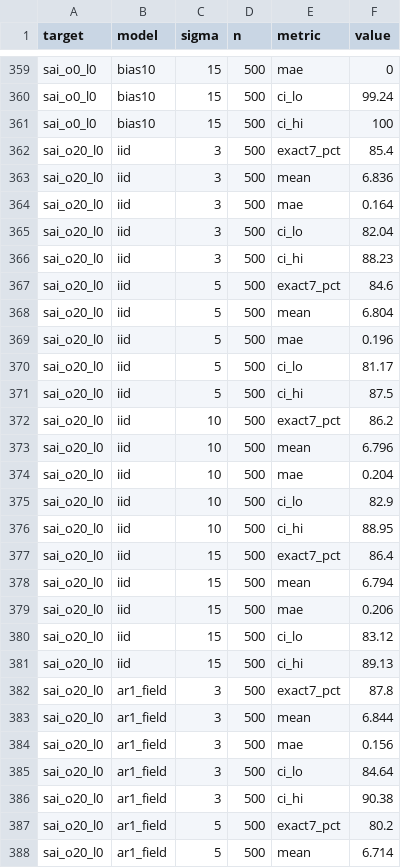
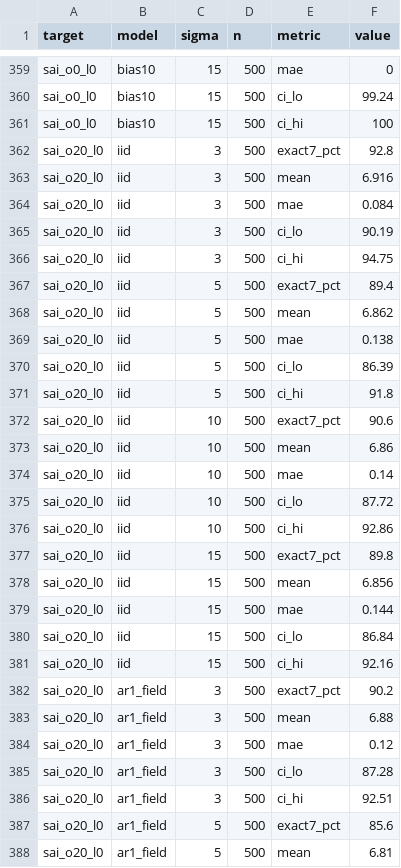
Before and after one commit to galihsidik86/mabrur, a CSV file: docs/accuracy-test/results/noise_models.csv, drawn as a sheet; only a part is shown, gaps mark what is left out; the diff covers the shown part only.

```diff
--- a/docs/accuracy-test/results/noise_models.csv
+++ b/docs/accuracy-test/results/noise_models.csv
@@ -361,28 +361,28 @@ sai_o0_l0,bias10,15,500,ci_lo,99.24
 sai_o0_l0,bias10,15,500,ci_hi,100
-sai_o20_l0,iid,3,500,exact7_pct,85.4
-sai_o20_l0,iid,3,500,mean,6.836
-sai_o20_l0,iid,3,500,mae,0.164
-sai_o20_l0,iid,3,500,ci_lo,82.04
-sai_o20_l0,iid,3,500,ci_hi,88.23
-sai_o20_l0,iid,5,500,exact7_pct,84.6
-sai_o20_l0,iid,5,500,mean,6.804
-sai_o20_l0,iid,5,500,mae,0.196
-sai_o20_l0,iid,5,500,ci_lo,81.17
-sai_o20_l0,iid,5,500,ci_hi,87.5
-sai_o20_l0,iid,10,500,exact7_pct,86.2
-sai_o20_l0,iid,10,500,mean,6.796
-sai_o20_l0,iid,10,500,mae,0.204
-sai_o20_l0,iid,10,500,ci_lo,82.9
-sai_o20_l0,iid,10,500,ci_hi,88.95
-sai_o20_l0,iid,15,500,exact7_pct,86.4
-sai_o20_l0,iid,15,500,mean,6.794
-sai_o20_l0,iid,15,500,mae,0.206
-sai_o20_l0,iid,15,500,ci_lo,83.12
-sai_o20_l0,iid,15,500,ci_hi,89.13
-sai_o20_l0,ar1_field,3,500,exact7_pct,87.8
-sai_o20_l0,ar1_field,3,500,mean,6.844
-sai_o20_l0,ar1_field,3,500,mae,0.156
-sai_o20_l0,ar1_field,3,500,ci_lo,84.64
-sai_o20_l0,ar1_field,3,500,ci_hi,90.38
-sai_o20_l0,ar1_field,5,500,exact7_pct,80.2
-sai_o20_l0,ar1_field,5,500,mean,6.714
+sai_o20_l0,iid,3,500,exact7_pct,92.8
+sai_o20_l0,iid,3,500,mean,6.916
+sai_o20_l0,iid,3,500,mae,0.084
+sai_o20_l0,iid,3,500,ci_lo,90.19
+sai_o20_l0,iid,3,500,ci_hi,94.75
+sai_o20_l0,iid,5,500,exact7_pct,89.4
+sai_o20_l0,iid,5,500,mean,6.862
+sai_o20_l0,iid,5,500,mae,0.138
+sai_o20_l0,iid,5,500,ci_lo,86.39
+sai_o20_l0,iid,5,500,ci_hi,91.8
+sai_o20_l0,iid,10,500,exact7_pct,90.6
+sai_o20_l0,iid,10,500,mean,6.86
+sai_o20_l0,iid,10,500,mae,0.14
+sai_o20_l0,iid,10,500,ci_lo,87.72
+sai_o20_l0,iid,10,500,ci_hi,92.86
+sai_o20_l0,iid,15,500,exact7_pct,89.8
+sai_o20_l0,iid,15,500,mean,6.856
+sai_o20_l0,iid,15,500,mae,0.144
+sai_o20_l0,iid,15,500,ci_lo,86.84
+sai_o20_l0,iid,15,500,ci_hi,92.16
+sai_o20_l0,ar1_field,3,500,exact7_pct,90.2
+sai_o20_l0,ar1_field,3,500,mean,6.88
+sai_o20_l0,ar1_field,3,500,mae,0.12
+sai_o20_l0,ar1_field,3,500,ci_lo,87.28
+sai_o20_l0,ar1_field,3,500,ci_hi,92.51
+sai_o20_l0,ar1_field,5,500,exact7_pct,85.6
+sai_o20_l0,ar1_field,5,500,mean,6.81
```
Also changed, not shown: 125 edited cells elsewhere in this file, docs/accuracy-test/results/analytic_check.csv, docs/accuracy-test/results/arafah_accuracy.csv, 15 other files.
